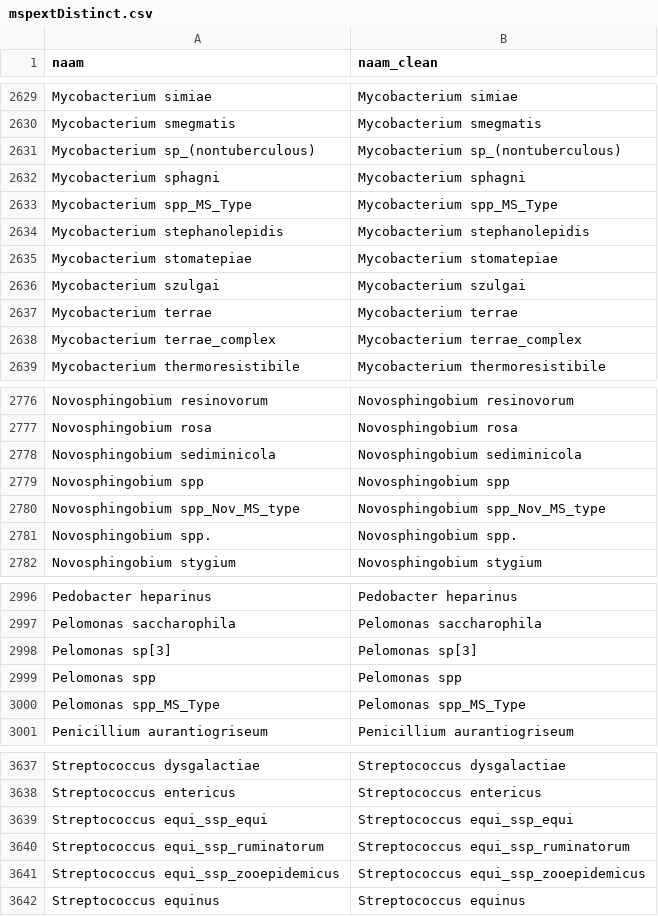
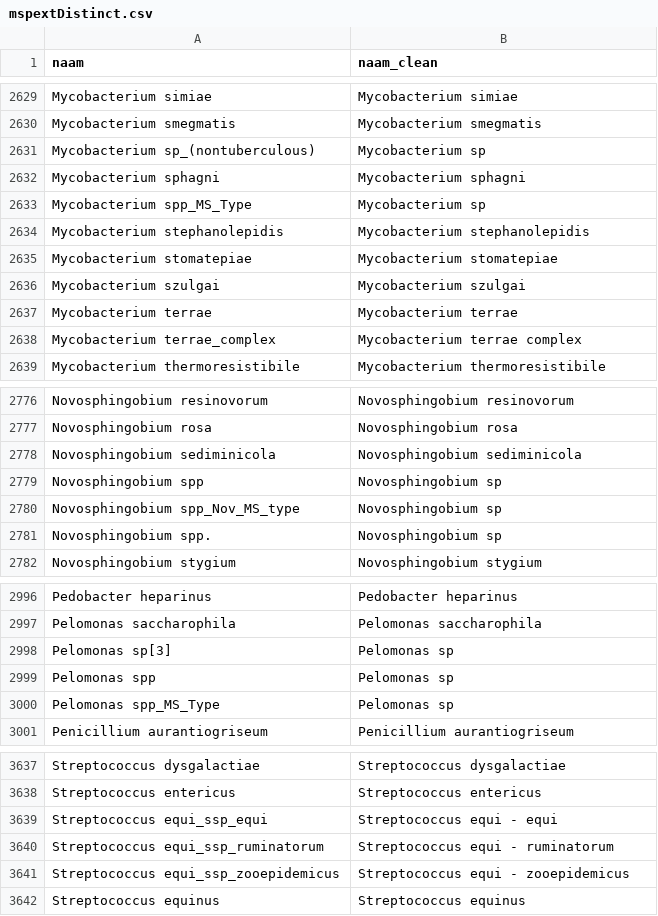
Before and after one commit to Phageman/Glimsherinrichting, a CSV file: mspextDistinct.csv, drawn as a sheet; only a part is shown, gaps mark what is left out; the diff covers the shown part only.

```diff
--- a/mspextDistinct.csv
+++ b/mspextDistinct.csv
@@ -2630,5 +2630,5 @@
 "Mycobacterium smegmatis"	"Mycobacterium smegmatis"
-"Mycobacterium sp_(nontuberculous)"	"Mycobacterium sp_(nontuberculous)"
+"Mycobacterium sp_(nontuberculous)"	"Mycobacterium sp"
 "Mycobacterium sphagni"	"Mycobacterium sphagni"
-"Mycobacterium spp_MS_Type"	"Mycobacterium spp_MS_Type"
+"Mycobacterium spp_MS_Type"	"Mycobacterium sp"
 "Mycobacterium stephanolepidis"	"Mycobacterium stephanolepidis"
@@ -2637,3 +2637,3 @@
 "Mycobacterium terrae"	"Mycobacterium terrae"
-"Mycobacterium terrae_complex"	"Mycobacterium terrae_complex"
+"Mycobacterium terrae_complex"	"Mycobacterium terrae complex"
 "Mycobacterium thermoresistibile"	"Mycobacterium thermoresistibile"
@@ -2778,5 +2778,5 @@
 "Novosphingobium sediminicola"	"Novosphingobium sediminicola"
-"Novosphingobium spp"	"Novosphingobium spp"
-"Novosphingobium spp_Nov_MS_type"	"Novosphingobium spp_Nov_MS_type"
-"Novosphingobium spp."	"Novosphingobium spp."
+"Novosphingobium spp"	"Novosphingobium sp"
+"Novosphingobium spp_Nov_MS_type"	"Novosphingobium sp"
+"Novosphingobium spp."	"Novosphingobium sp"
 "Novosphingobium stygium"	"Novosphingobium stygium"
@@ -2997,5 +2997,5 @@
 "Pelomonas saccharophila"	"Pelomonas saccharophila"
-"Pelomonas sp[3]"	"Pelomonas sp[3]"
-"Pelomonas spp"	"Pelomonas spp"
-"Pelomonas spp_MS_Type"	"Pelomonas spp_MS_Type"
+"Pelomonas sp[3]"	"Pelomonas sp"
+"Pelomonas spp"	"Pelomonas sp"
+"Pelomonas spp_MS_Type"	"Pelomonas sp"
 "Penicillium aurantiogriseum"	"Penicillium aurantiogriseum"
@@ -3638,5 +3638,5 @@
 "Streptococcus entericus"	"Streptococcus entericus"
-"Streptococcus equi_ssp_equi"	"Streptococcus equi_ssp_equi"
-"Streptococcus equi_ssp_ruminatorum"	"Streptococcus equi_ssp_ruminatorum"
-"Streptococcus equi_ssp_zooepidemicus"	"Streptococcus equi_ssp_zooepidemicus"
+"Streptococcus equi_ssp_equi"	"Streptococcus equi - equi"
+"Streptococcus equi_ssp_ruminatorum"	"Streptococcus equi - ruminatorum"
+"Streptococcus equi_ssp_zooepidemicus"	"Streptococcus equi - zooepidemicus"
 "Streptococcus equinus"	"Streptococcus equinus"
```
Also changed, not shown: 99 edited cells elsewhere in this file.
